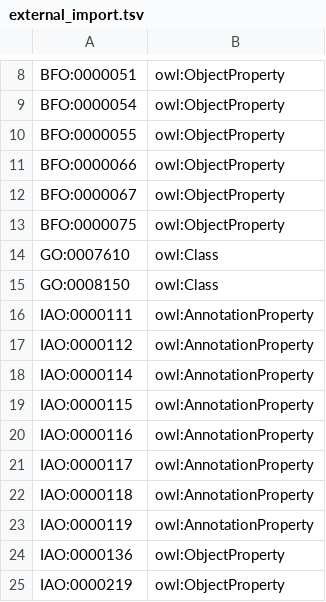
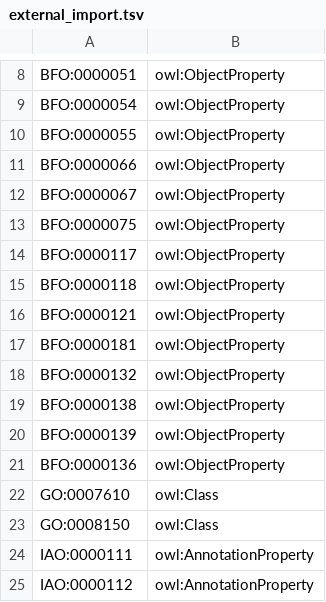
Before and after one commit to mcwdsi/OMRSE, a TSV file: src/templates/external_import.tsv, drawn as a sheet; only a part is shown, gaps mark what is left out; the shorter side is filled out with more unchanged rows.

Commit message:
Added import statements to external_imports.tsv for BFO:0000117, BFO:0000118, BFO:0000121, BFO:0000181, BFO:0000132, BFO:0000136, BFO:0000138, and BFO:0000139.

```diff
--- a/src/templates/external_import.tsv
+++ b/src/templates/external_import.tsv
@@ -13,2 +13,10 @@ BFO:0000067	owl:ObjectProperty
 BFO:0000075	owl:ObjectProperty
+BFO:0000117	owl:ObjectProperty
+BFO:0000118	owl:ObjectProperty
+BFO:0000121	owl:ObjectProperty
+BFO:0000181	owl:ObjectProperty
+BFO:0000132	owl:ObjectProperty
+BFO:0000138	owl:ObjectProperty
+BFO:0000139	owl:ObjectProperty
+BFO:0000136	owl:ObjectProperty
 GO:0007610	owl:Class
```
Also changed, not shown: 1 other file.
